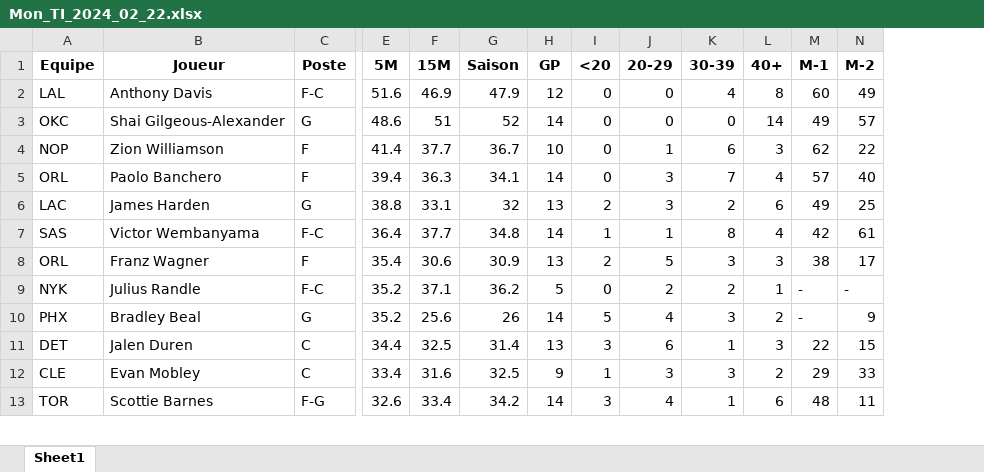
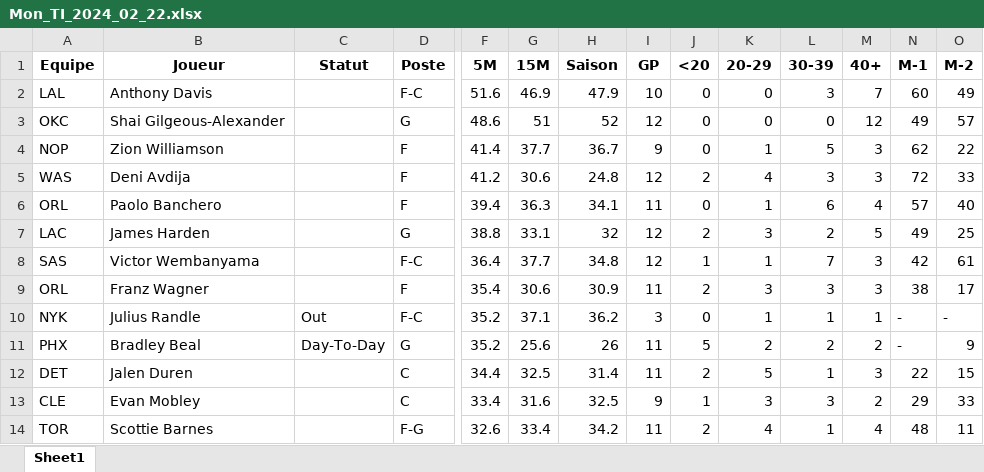
Before and after one commit to Magic-R-1/Python_TTFL, an Excel workbook: Excel/TI/Mon_TI_2024_02_22.xlsx, sheet Sheet1, drawn as a sheet; only a part is shown, gaps mark what is left out; values as stored, in another font and other column widths than the file's, no borders; addresses are those after the commit; rows hold the shown columns only; the diff covers the shown part only; the diff names each change by its address in the sheet, - before the commit and + after, or states it on an @@ line.

Commit message:
Gestion du cache pour le nom des joueurs, et finalisation des blessures avec intégration au TI

```diff
--- a/Excel/TI/Mon_TI_2024_02_22.xlsx (sheet Sheet1)
+++ b/Excel/TI/Mon_TI_2024_02_22.xlsx (sheet Sheet1)
+column C (Statut), rows 10-11: Out | Day-To-Day
-I2 (GP): 12
+I2 (GP): 10
-L2 (30-39): 4
+L2 (30-39): 3
-M2 (40+): 8
+M2 (40+): 7
-I3 (GP): 14
+I3 (GP): 12
-M3 (40+): 14
+M3 (40+): 12
-I4 (GP): 10
+I4 (GP): 9
-L4 (30-39): 6
+L4 (30-39): 5
+row 5: WAS | Deni Avdija |  | F | 41.2 | 30.6 | 24.8 | 12 | 2 | 4 | 3 | 3 | 72 | 33
-I6 (GP): 14
+I6 (GP): 11
-K6 (20-29): 3
+K6 (20-29): 1
-L6 (30-39): 7
+L6 (30-39): 6
-I7 (GP): 13
+I7 (GP): 12
-M7 (40+): 6
+M7 (40+): 5
-I8 (GP): 14
+I8 (GP): 12
-L8 (30-39): 8
+L8 (30-39): 7
-M8 (40+): 4
+M8 (40+): 3
-I9 (GP): 13
+I9 (GP): 11
-K9 (20-29): 5
+K9 (20-29): 3
-I10 (GP): 5
+I10 (GP): 3
-K10 (20-29): 2
+K10 (20-29): 1
-L10 (30-39): 2
+L10 (30-39): 1
-I11 (GP): 14
+I11 (GP): 11
-K11 (20-29): 4
+K11 (20-29): 2
-L11 (30-39): 3
+L11 (30-39): 2
-I12 (GP): 13
+I12 (GP): 11
-J12 (<20): 3
+J12 (<20): 2
-K12 (20-29): 6
+K12 (20-29): 5
-I14 (GP): 14
+I14 (GP): 11
-J14 (<20): 3
+J14 (<20): 2
-M14 (40+): 6
+M14 (40+): 4
```
Also changed, not shown: 1 removed row and 59 edited cells elsewhere in this sheet, 9 other files.
